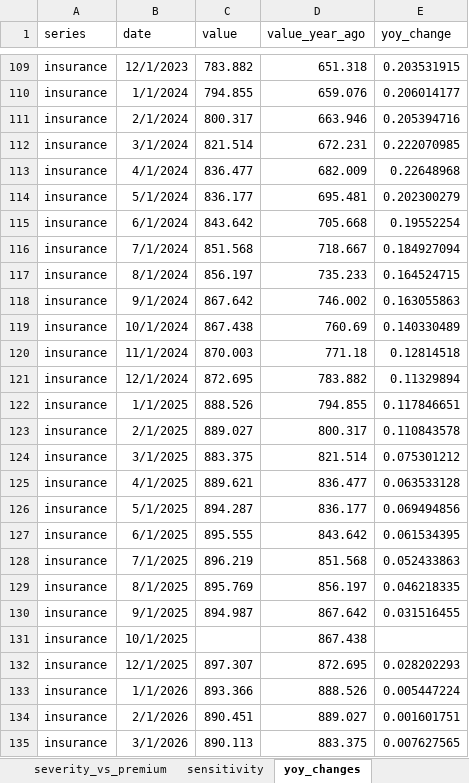
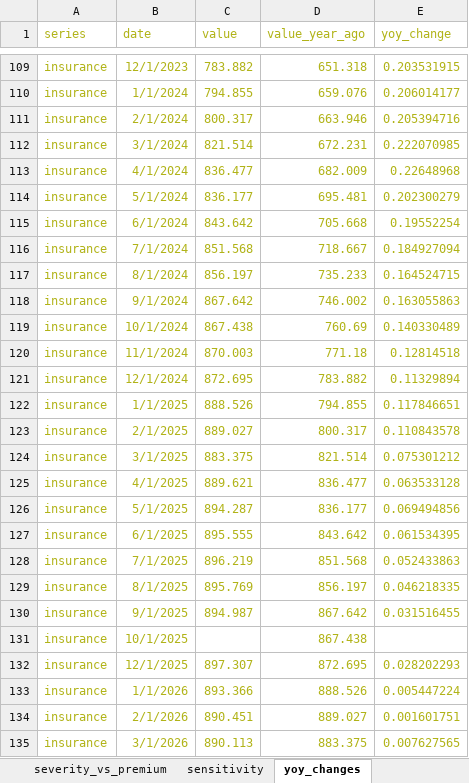
Before and after one commit to shaneghim/autolosstrend, an Excel workbook: autolosstrend.xlsx, sheet yoy_changes, drawn as a sheet; only a part is shown, gaps mark what is left out; values as stored, in another font and other column widths than the file's, no borders; table styles not drawn; the diff covers the shown part only; the diff names each change by its address in the sheet, - before the commit and + after, or states it on an @@ line.

```diff
--- a/autolosstrend.xlsx (sheet yoy_changes)
+++ b/autolosstrend.xlsx (sheet yoy_changes)
-A1:E130 text colour: black
+A1:E130 text colour: #B1B318
-A131:B131 text colour: black
+A131:B131 text colour: #B1B318
-D131 text colour: black
+D131 text colour: #B1B318
-A132:E135 text colour: black
+A132:E135 text colour: #B1B318
```
Also changed, not shown: cell formats elsewhere in this sheet, sheet Summary, sheet trend_rates, sheet severity_vs_premium, sheet sensitivity, other sheet tabs, charts or pictures.
